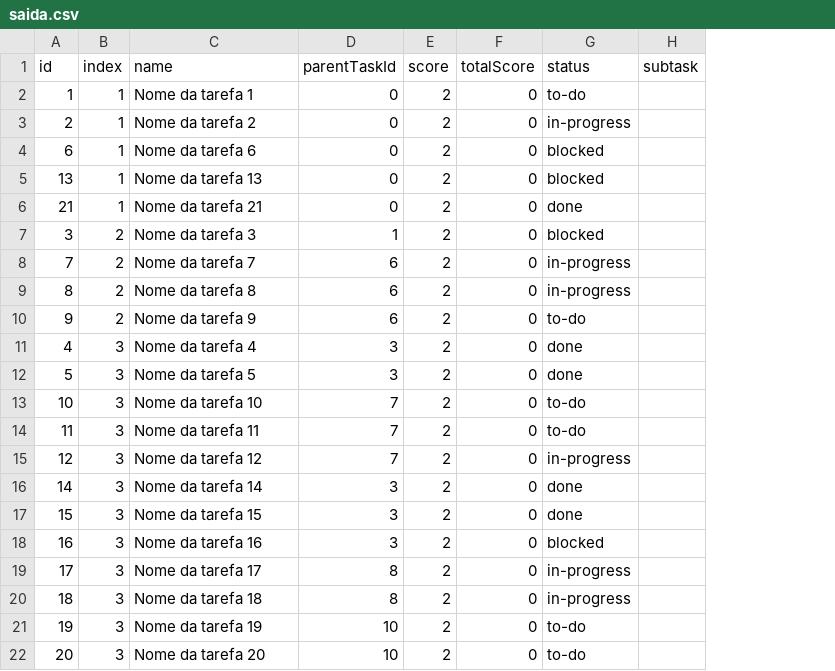
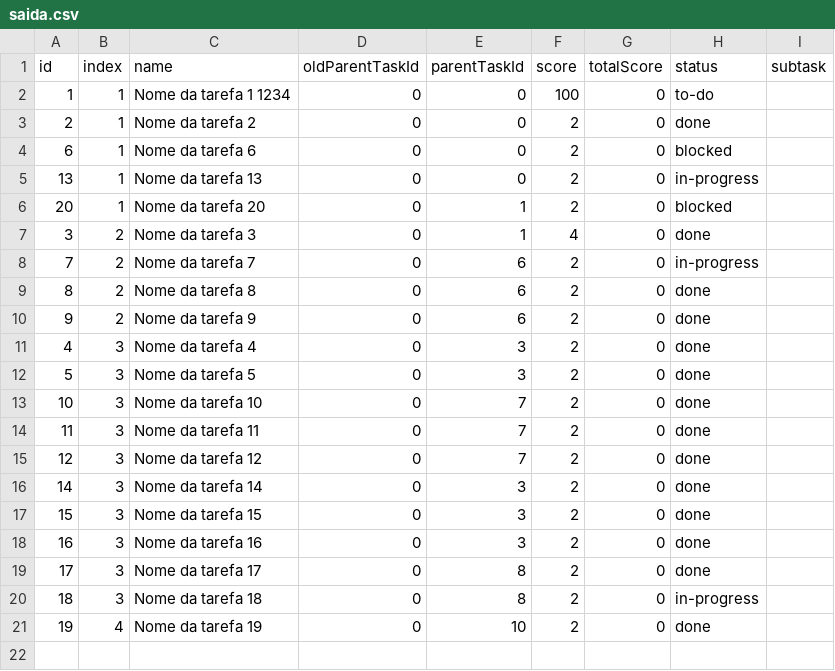
Before and after one commit to RafaelEstevam/todolist, a CSV file: templates/saida.csv, drawn as a sheet; removed rows and columns are numbered as before the commit, all else as after; the diff names each change by its address in the sheet, - before the commit and + after, or states it on an @@ line.

```diff
--- a/templates/saida.csv
+++ b/templates/saida.csv
+column D (oldParentTaskId), rows 2-21: all 0
-C2 (name): Nome da tarefa 1
+C2 (name): Nome da tarefa 1 1234
-F2 (score): 2
+F2 (score): 100
-H3 (status): in-progress
+H3 (status): done
-H5 (status): blocked
+H5 (status): in-progress
-A6 (id): 21
+A6 (id): 20
-C6 (name): Nome da tarefa 21
+C6 (name): Nome da tarefa 20
-E6 (parentTaskId): 0
+E6 (parentTaskId): 1
-H6 (status): done
+H6 (status): blocked
-F7 (score): 2
+F7 (score): 4
-H7 (status): blocked
+H7 (status): done
-H9 (status): in-progress
+H9 (status): done
-H10 (status): to-do
+H10 (status): done
-H13:H14 (status): to-do
+H13:H14 (status): done
-H15 (status): in-progress
+H15 (status): done
-H18 (status): blocked
+H18 (status): done
-H19 (status): in-progress
+H19 (status): done
-B21 (index): 3
+B21 (index): 4
-H21 (status): to-do
+H21 (status): done
-row 22: 20 | 3 | Nome da tarefa 20 | 10 | 2 | 0 | to-do
```
Also changed, not shown: back/csvs/newfile.csv, templates/entrada.csv, 23 other files.
